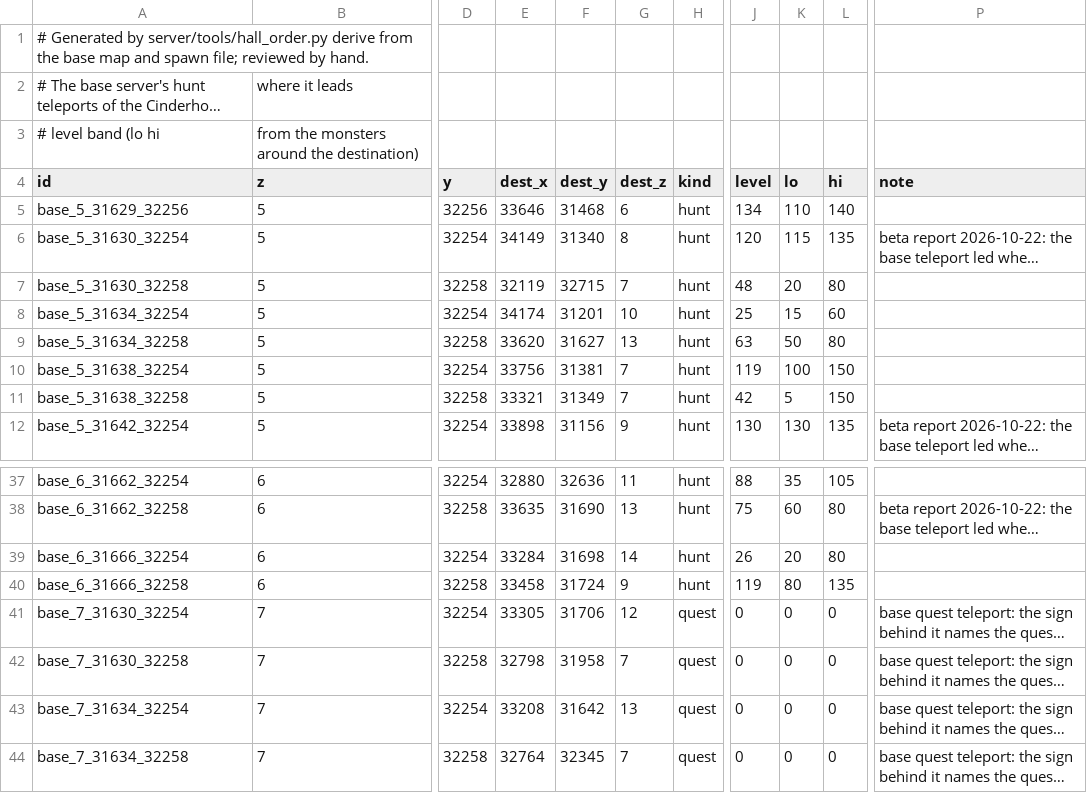
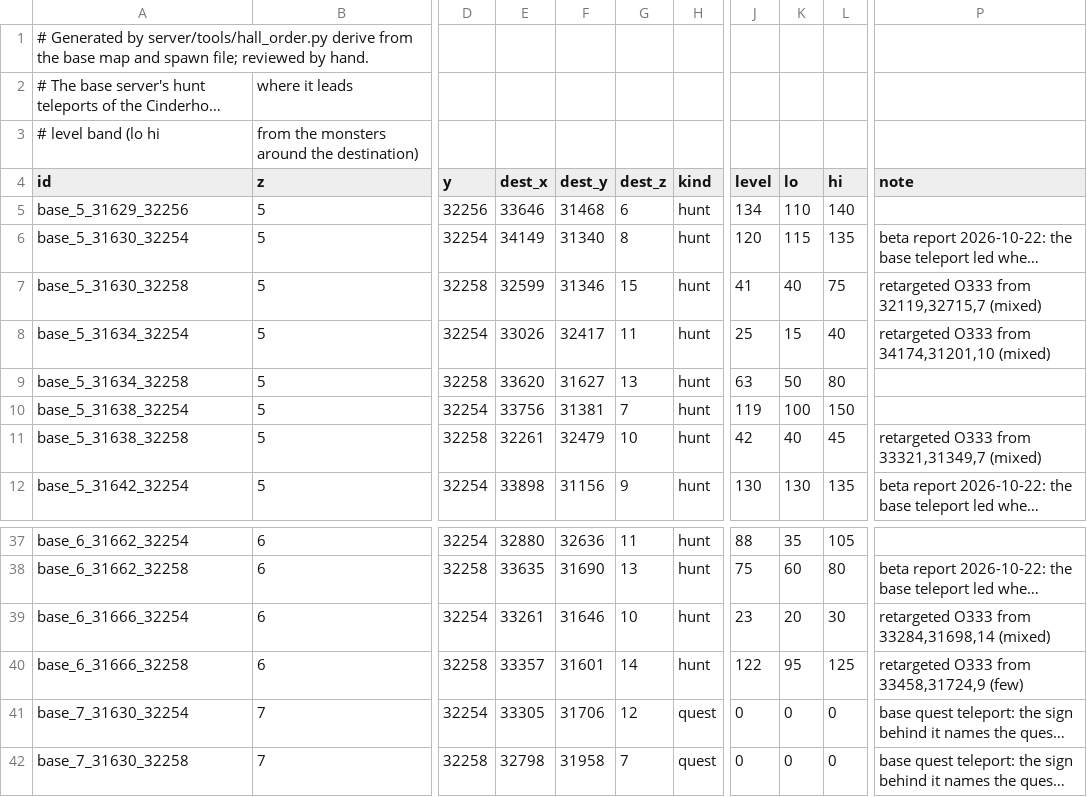
Before and after one commit to lucas1089/cinders-of-chaos, a CSV file: server/tools/hall_hunts.csv, drawn as a sheet; only a part is shown, gaps mark what is left out; the shorter side is filled out with more unchanged rows; long unchanged cells end in …; the diff covers the shown part only; the diff names each change by its address in the sheet, - before the commit and + after, or states it on an @@ line.

```diff
--- a/server/tools/hall_hunts.csv
+++ b/server/tools/hall_hunts.csv
-E7 (dest_x): 32119
+E7 (dest_x): 32599
-F7 (dest_y): 32715
+F7 (dest_y): 31346
-G7 (dest_z): 7
+G7 (dest_z): 15
-J7 (level): 48
+J7 (level): 41
-K7 (lo): 20
+K7 (lo): 40
-L7 (hi): 80
+L7 (hi): 75
-P7 (note): (empty)
+P7 (note): retargeted O333 from 32119,32715,7 (mixed)
-E8 (dest_x): 34174
+E8 (dest_x): 33026
-F8 (dest_y): 31201
+F8 (dest_y): 32417
-G8 (dest_z): 10
+G8 (dest_z): 11
-L8 (hi): 60
+L8 (hi): 40
-P8 (note): (empty)
+P8 (note): retargeted O333 from 34174,31201,10 (mixed)
-E11 (dest_x): 33321
+E11 (dest_x): 32261
-F11 (dest_y): 31349
+F11 (dest_y): 32479
-G11 (dest_z): 7
+G11 (dest_z): 10
-K11 (lo): 5
+K11 (lo): 40
-L11 (hi): 150
+L11 (hi): 45
-P11 (note): (empty)
+P11 (note): retargeted O333 from 33321,31349,7 (mixed)
-E39 (dest_x): 33284
+E39 (dest_x): 33261
-F39 (dest_y): 31698
+F39 (dest_y): 31646
-G39 (dest_z): 14
+G39 (dest_z): 10
-J39 (level): 26
+J39 (level): 23
-L39 (hi): 80
+L39 (hi): 30
-P39 (note): (empty)
+P39 (note): retargeted O333 from 33284,31698,14 (mixed)
-E40 (dest_x): 33458
+E40 (dest_x): 33357
-F40 (dest_y): 31724
+F40 (dest_y): 31601
-G40 (dest_z): 9
+G40 (dest_z): 14
-J40 (level): 119
+J40 (level): 122
-K40 (lo): 80
+K40 (lo): 95
-L40 (hi): 135
+L40 (hi): 125
-P40 (note): (empty)
+P40 (note): retargeted O333 from 33458,31724,9 (few)
```
Also changed, not shown: 21 edited cells elsewhere in this file, 12 other files.
